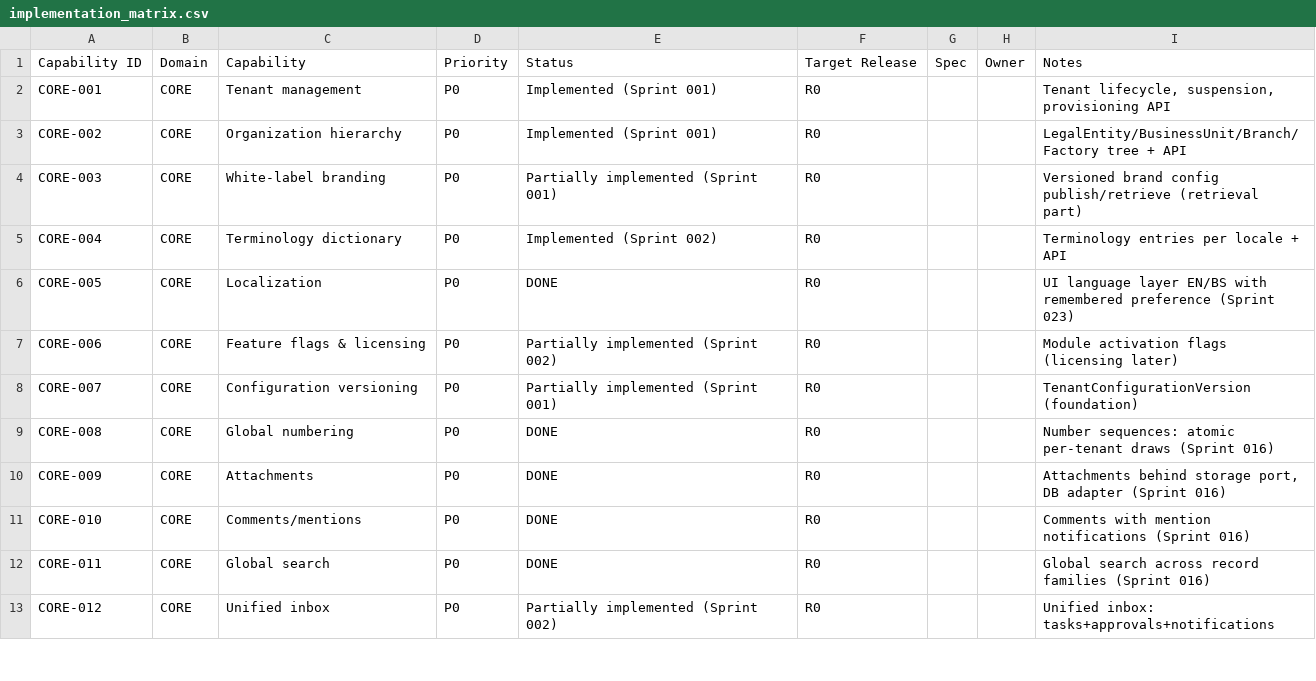
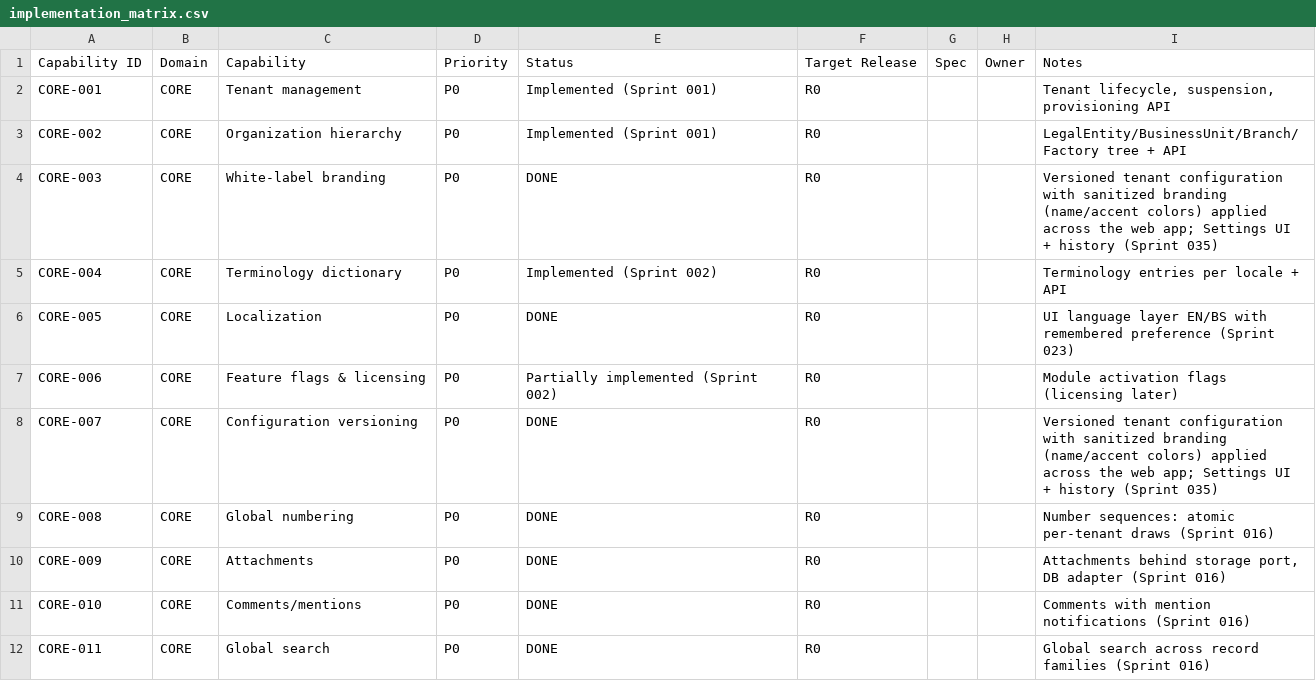
Before and after one commit to kenanbuss-sys/nexora, a CSV file: specs/implementation_matrix.csv, drawn as a sheet; only a part is shown; the shorter side is filled out with more unchanged rows.

```diff
--- a/specs/implementation_matrix.csv
+++ b/specs/implementation_matrix.csv
@@ -3,3 +3,3 @@ CORE-001,CORE,Tenant management,P0,Implemented (Sprint 001),R0,,,"Tenant lifecyc
 CORE-002,CORE,Organization hierarchy,P0,Implemented (Sprint 001),R0,,,LegalEntity/BusinessUnit/Branch/Factory tree + API
-CORE-003,CORE,White-label branding,P0,Partially implemented (Sprint 001),R0,,,Versioned brand config publish/retrieve (retrieval part)
+CORE-003,CORE,White-label branding,P0,DONE,R0,,,Versioned tenant configuration with sanitized branding (name/accent colors) applied across the web app; Settings UI + history (Sprint 035)
 CORE-004,CORE,Terminology dictionary,P0,Implemented (Sprint 002),R0,,,Terminology entries per locale + API
@@ -7,3 +7,3 @@ CORE-005,CORE,Localization,P0,DONE,R0,,,UI language layer EN/BS with remembered
 CORE-006,CORE,Feature flags & licensing,P0,Partially implemented (Sprint 002),R0,,,Module activation flags (licensing later)
-CORE-007,CORE,Configuration versioning,P0,Partially implemented (Sprint 001),R0,,,TenantConfigurationVersion (foundation)
+CORE-007,CORE,Configuration versioning,P0,DONE,R0,,,Versioned tenant configuration with sanitized branding (name/accent colors) applied across the web app; Settings UI + history (Sprint 035)
 CORE-008,CORE,Global numbering,P0,DONE,R0,,,Number sequences: atomic per-tenant draws (Sprint 016)
```
Also changed, not shown: 7 other files.
